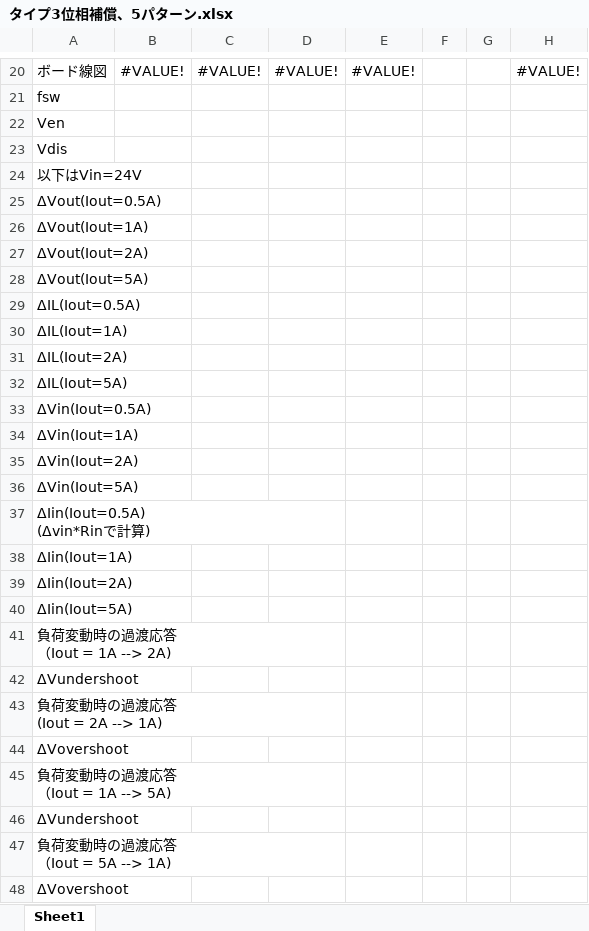
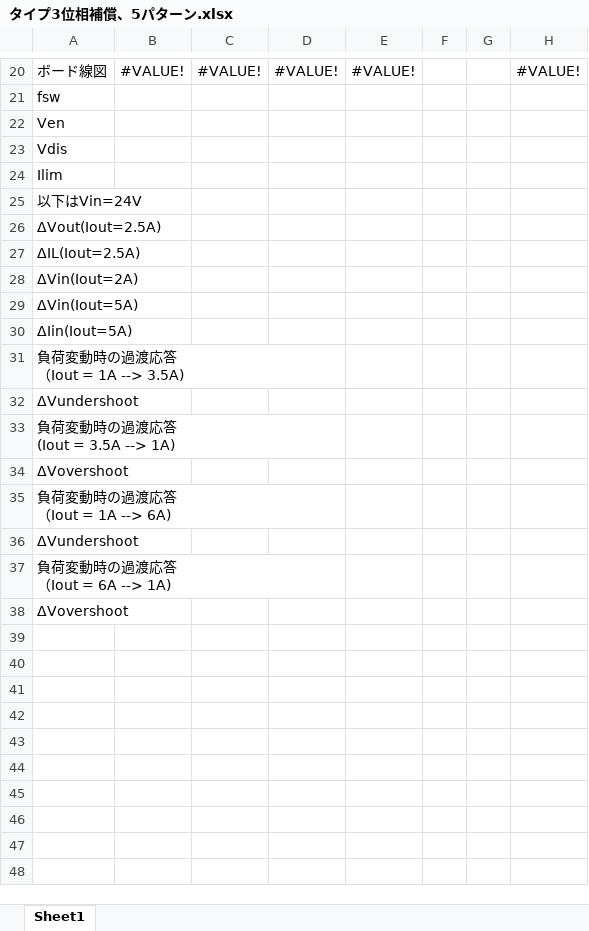
Before and after one commit to rogy-AquaLab/sinsei_UMIUSI_pcb, an Excel workbook: LM25145_test/タイプ3位相補償設計/タイプ3位相補償、5パターン.xlsx, sheet Sheet1, drawn as a sheet; only a part is shown, gaps mark what is left out; values as stored, in another font and other column widths than the file's, no borders; removed rows and columns are numbered as before the commit, all else as after; ↵ is a line break in a cell; the diff covers the shown part only; the diff names each change by its address in the sheet, - before the commit and + after, or states it on an @@ line.

```diff
--- a/LM25145_test/タイプ3位相補償設計/タイプ3位相補償、5パターン.xlsx (sheet Sheet1)
+++ b/LM25145_test/タイプ3位相補償設計/タイプ3位相補償、5パターン.xlsx (sheet Sheet1)
+row 24: Ilim
-A26: ΔVout(Iout=0.5A)
+A26: ΔVout(Iout=2.5A)
-A27: ΔVout(Iout=1A)
+A27: ΔIL(Iout=2.5A)
-row 27: ΔVout(Iout=2A)
-row 28: ΔVout(Iout=5A)
-row 29: ΔIL(Iout=0.5A)
-row 30: ΔIL(Iout=1A)
-row 31: ΔIL(Iout=2A)
-row 32: ΔIL(Iout=5A)
-row 33: ΔVin(Iout=0.5A)
-row 34: ΔVin(Iout=1A)
-row 37: ΔIin(Iout=0.5A) ↵ (Δvin*Rinで計算)
-row 38: ΔIin(Iout=1A)
-row 39: ΔIin(Iout=2A)
-A31: 負荷変動時の過渡応答 ↵ （Iout = 1A --> 2A)
+A31: 負荷変動時の過渡応答 ↵ （Iout = 1A --> 3.5A)
-A33: 負荷変動時の過渡応答 ↵ (Iout = 2A --> 1A)
+A33: 負荷変動時の過渡応答 ↵ (Iout = 3.5A --> 1A)
-A35: 負荷変動時の過渡応答 ↵ （Iout = 1A --> 5A)
+A35: 負荷変動時の過渡応答 ↵ （Iout = 1A --> 6A)
-A37: 負荷変動時の過渡応答 ↵ （Iout = 5A --> 1A)
+A37: 負荷変動時の過渡応答 ↵ （Iout = 6A --> 1A)
```
Also changed, not shown: 5 edited cells and cell formats elsewhere in this sheet, charts or pictures, 10 other files.
